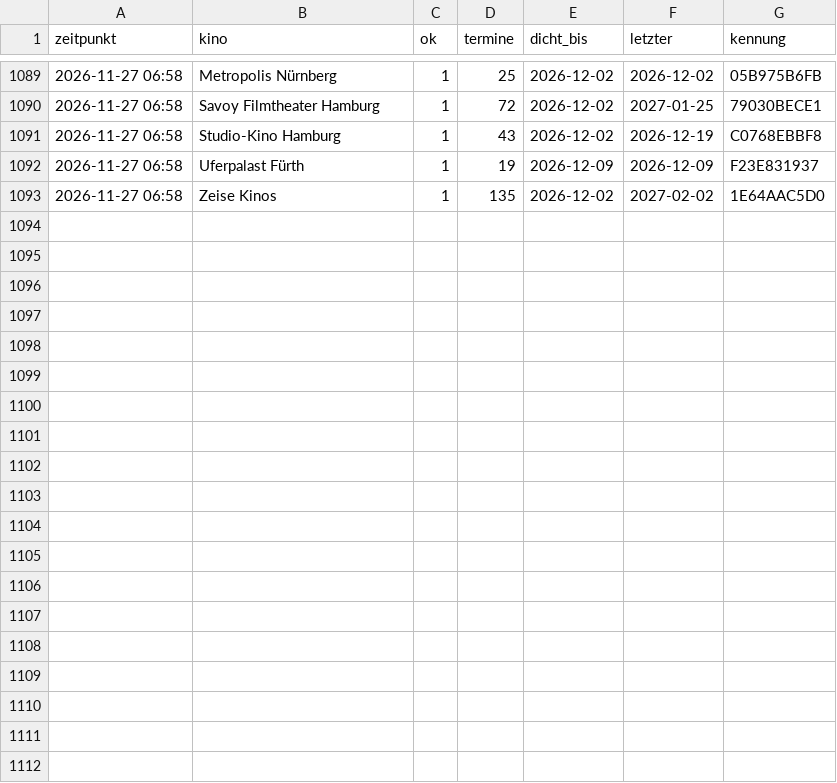
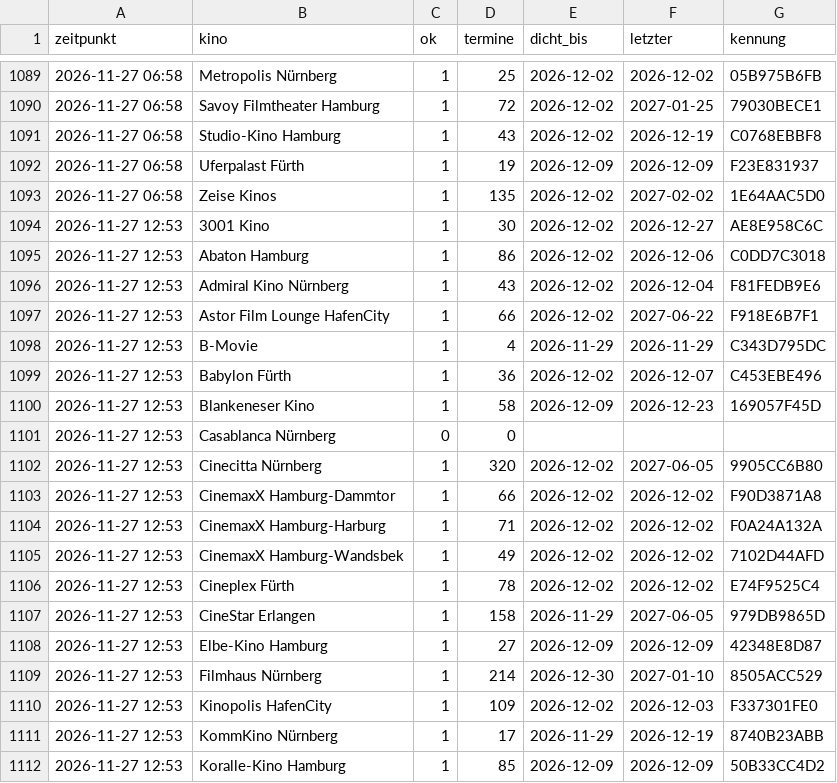
Before and after one commit to noris357/kinoprogramm, a CSV file: daten/beobachtung.csv, drawn as a sheet; only a part is shown, gaps mark what is left out; the diff covers the shown part only; the diff names each change by its address in the sheet, - before the commit and + after, or states it on an @@ line.

```diff
--- a/daten/beobachtung.csv
+++ b/daten/beobachtung.csv
+row 1094: 2026-11-27 12:53 | 3001 Kino | 1 | 30 | 2026-12-02 | 2026-12-27 | AE8E958C6C
+row 1095: 2026-11-27 12:53 | Abaton Hamburg | 1 | 86 | 2026-12-02 | 2026-12-06 | C0DD7C3018
+row 1096: 2026-11-27 12:53 | Admiral Kino Nürnberg | 1 | 43 | 2026-12-02 | 2026-12-04 | F81FEDB9E6
+row 1097: 2026-11-27 12:53 | Astor Film Lounge HafenCity | 1 | 66 | 2026-12-02 | 2027-06-22 | F918E6B7F1
+row 1098: 2026-11-27 12:53 | B-Movie | 1 | 4 | 2026-11-29 | 2026-11-29 | C343D795DC
+row 1099: 2026-11-27 12:53 | Babylon Fürth | 1 | 36 | 2026-12-02 | 2026-12-07 | C453EBE496
+row 1100: 2026-11-27 12:53 | Blankeneser Kino | 1 | 58 | 2026-12-09 | 2026-12-23 | 169057F45D
+row 1101: 2026-11-27 12:53 | Casablanca Nürnberg | 0 | 0
+row 1102: 2026-11-27 12:53 | Cinecitta Nürnberg | 1 | 320 | 2026-12-02 | 2027-06-05 | 9905CC6B80
+row 1103: 2026-11-27 12:53 | CinemaxX Hamburg-Dammtor | 1 | 66 | 2026-12-02 | 2026-12-02 | F90D3871A8
+row 1104: 2026-11-27 12:53 | CinemaxX Hamburg-Harburg | 1 | 71 | 2026-12-02 | 2026-12-02 | F0A24A132A
+row 1105: 2026-11-27 12:53 | CinemaxX Hamburg-Wandsbek | 1 | 49 | 2026-12-02 | 2026-12-02 | 7102D44AFD
+row 1106: 2026-11-27 12:53 | Cineplex Fürth | 1 | 78 | 2026-12-02 | 2026-12-02 | E74F9525C4
+row 1107: 2026-11-27 12:53 | CineStar Erlangen | 1 | 158 | 2026-11-29 | 2027-06-05 | 979DB9865D
+row 1108: 2026-11-27 12:53 | Elbe-Kino Hamburg | 1 | 27 | 2026-12-09 | 2026-12-09 | 42348E8D87
+row 1109: 2026-11-27 12:53 | Filmhaus Nürnberg | 1 | 214 | 2026-12-30 | 2027-01-10 | 8505ACC529
+row 1110: 2026-11-27 12:53 | Kinopolis HafenCity | 1 | 109 | 2026-12-02 | 2026-12-03 | F337301FE0
+row 1111: 2026-11-27 12:53 | KommKino Nürnberg | 1 | 17 | 2026-11-29 | 2026-12-19 | 8740B23ABB
+row 1112: 2026-11-27 12:53 | Koralle-Kino Hamburg | 1 | 85 | 2026-12-09 | 2026-12-09 | 50B33CC4D2
```
Also changed, not shown: 10 added rows elsewhere in this file.
